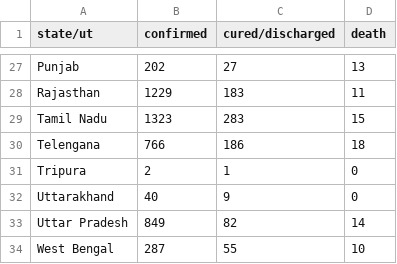
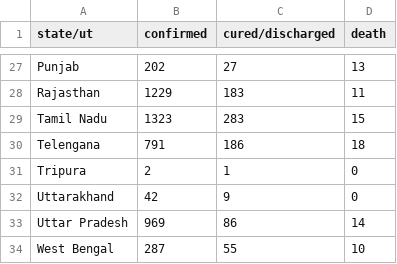
Before and after one commit to bauripalash/ncov-19-india, a CSV file: data/2020-04-18.csv, drawn as a sheet; only a part is shown, gaps mark what is left out; the diff covers the shown part only.

```diff
--- a/data/2020-04-18.csv
+++ b/data/2020-04-18.csv
@@ -29,6 +29,6 @@ Rajasthan,1229,183,11
 Tamil Nadu,1323,283,15
-Telengana,766,186,18
+Telengana,791,186,18
 Tripura,2,1,0
-Uttarakhand,40,9,0
-Uttar Pradesh,849,82,14
+Uttarakhand,42,9,0
+Uttar Pradesh,969,86,14
 West Bengal,287,55,10
```
Also changed, not shown: 15 edited cells elsewhere in this file, 1 other file.
